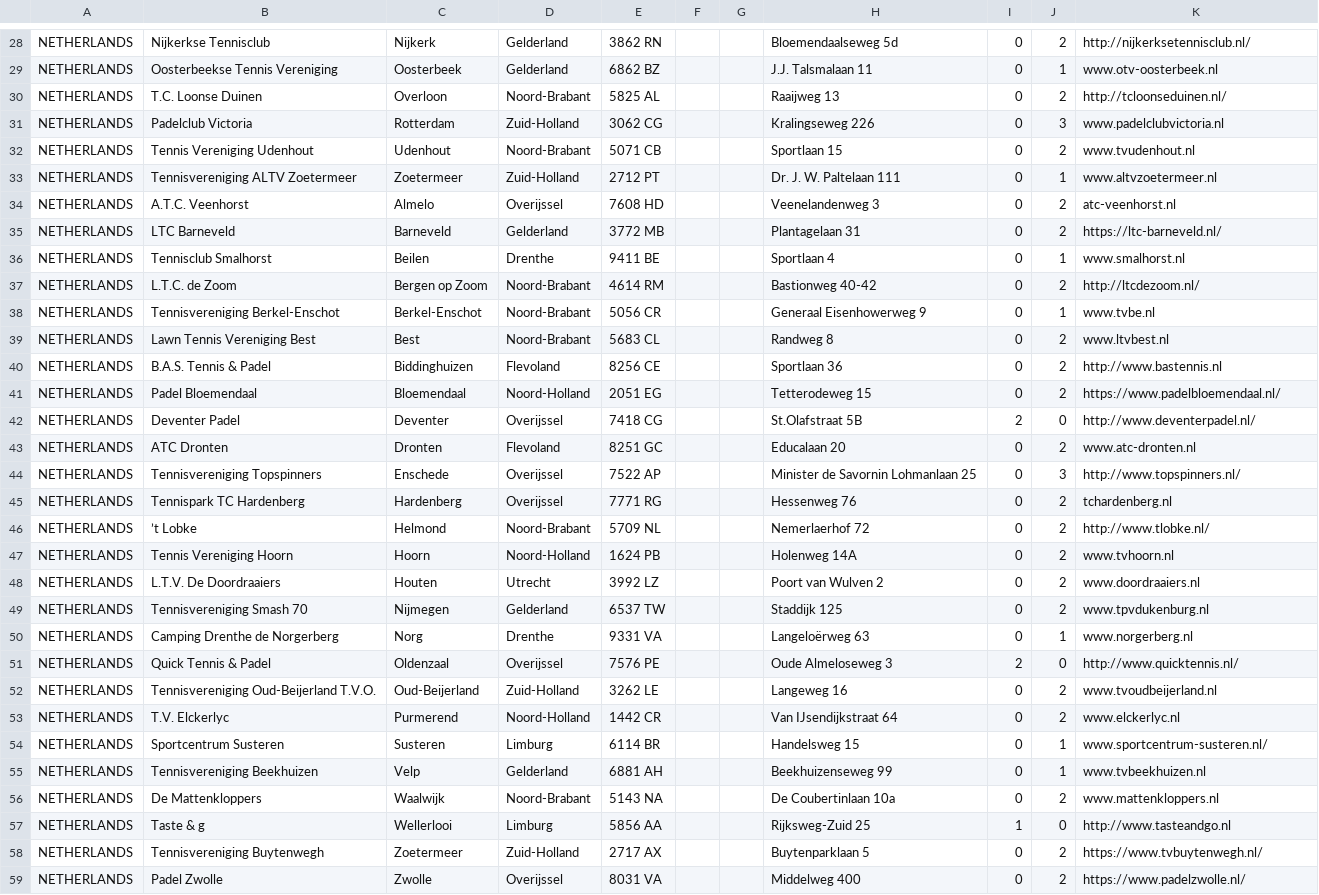
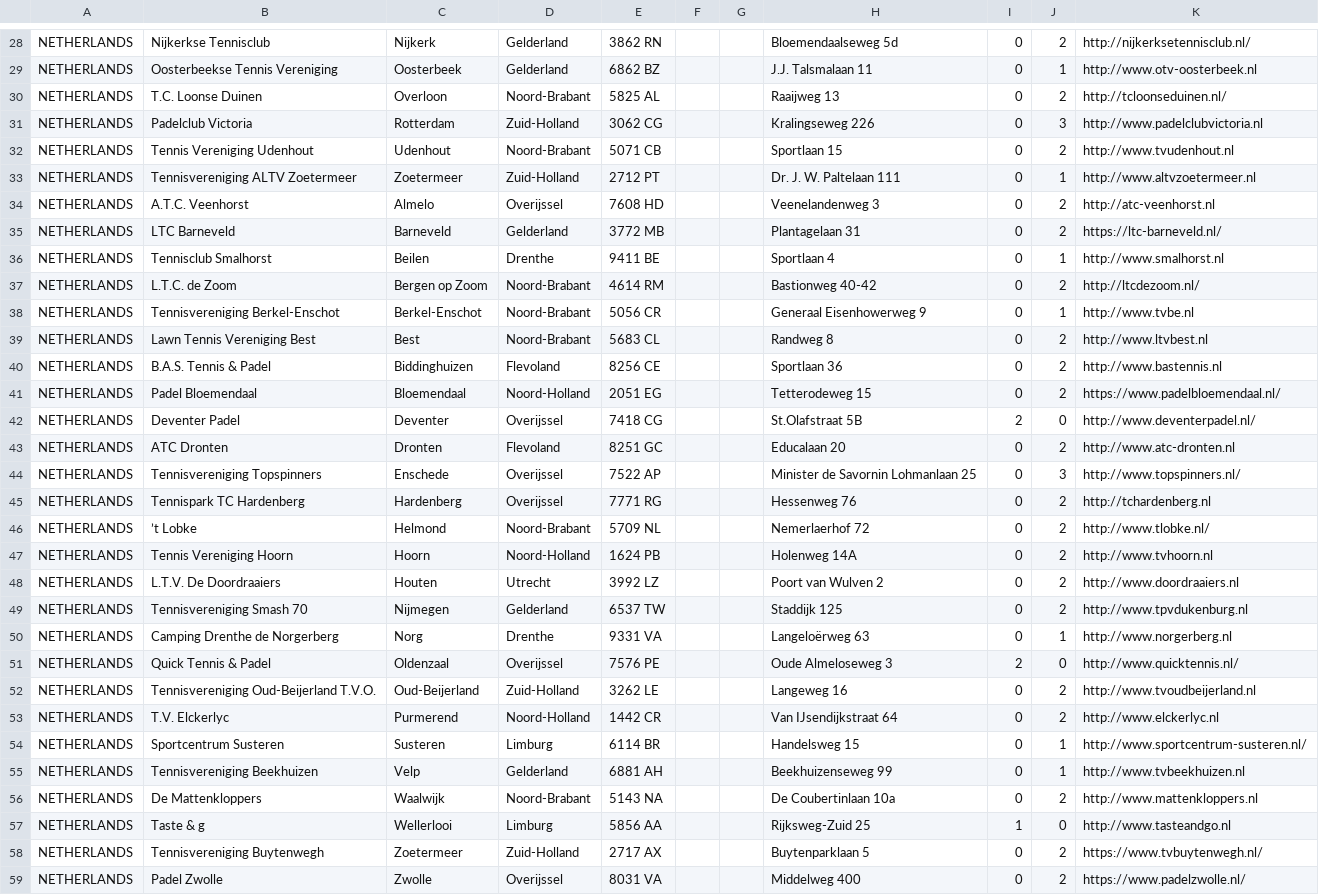
Before and after one commit to Padelanalytics/padelanalytics, a CSV file: tournaments/csv/NED_clubs_utf8.csv, drawn as a sheet; only a part is shown, gaps mark what is left out; the diff covers the shown part only; the diff names each change by its address in the sheet, - before the commit and + after, or states it on an @@ line.

Commit message:
Add missing http:// to the website field of the Netherlands clubs.

```diff
--- a/tournaments/csv/NED_clubs_utf8.csv
+++ b/tournaments/csv/NED_clubs_utf8.csv
-K29: www.otv-oosterbeek.nl
+K29: http://www.otv-oosterbeek.nl
-K31: www.padelclubvictoria.nl
+K31: http://www.padelclubvictoria.nl
-K32: www.tvudenhout.nl
+K32: http://www.tvudenhout.nl
-K33: www.altvzoetermeer.nl
+K33: http://www.altvzoetermeer.nl
-K34: atc-veenhorst.nl
+K34: http://atc-veenhorst.nl
-K36: www.smalhorst.nl
+K36: http://www.smalhorst.nl
-K38: www.tvbe.nl
+K38: http://www.tvbe.nl
-K39: www.ltvbest.nl
+K39: http://www.ltvbest.nl
-K43: www.atc-dronten.nl
+K43: http://www.atc-dronten.nl
-K45: tchardenberg.nl
+K45: http://tchardenberg.nl
-K47: www.tvhoorn.nl
+K47: http://www.tvhoorn.nl
-K48: www.doordraaiers.nl
+K48: http://www.doordraaiers.nl
-K49: www.tpvdukenburg.nl
+K49: http://www.tpvdukenburg.nl
-K50: www.norgerberg.nl
+K50: http://www.norgerberg.nl
-K52: www.tvoudbeijerland.nl
+K52: http://www.tvoudbeijerland.nl
-K53: www.elckerlyc.nl
+K53: http://www.elckerlyc.nl
-K54: www.sportcentrum-susteren.nl/
+K54: http://www.sportcentrum-susteren.nl/
-K55: www.tvbeekhuizen.nl
+K55: http://www.tvbeekhuizen.nl
-K56: www.mattenkloppers.nl
+K56: http://www.mattenkloppers.nl
```
Also changed, not shown: 31 edited cells elsewhere in this file.
